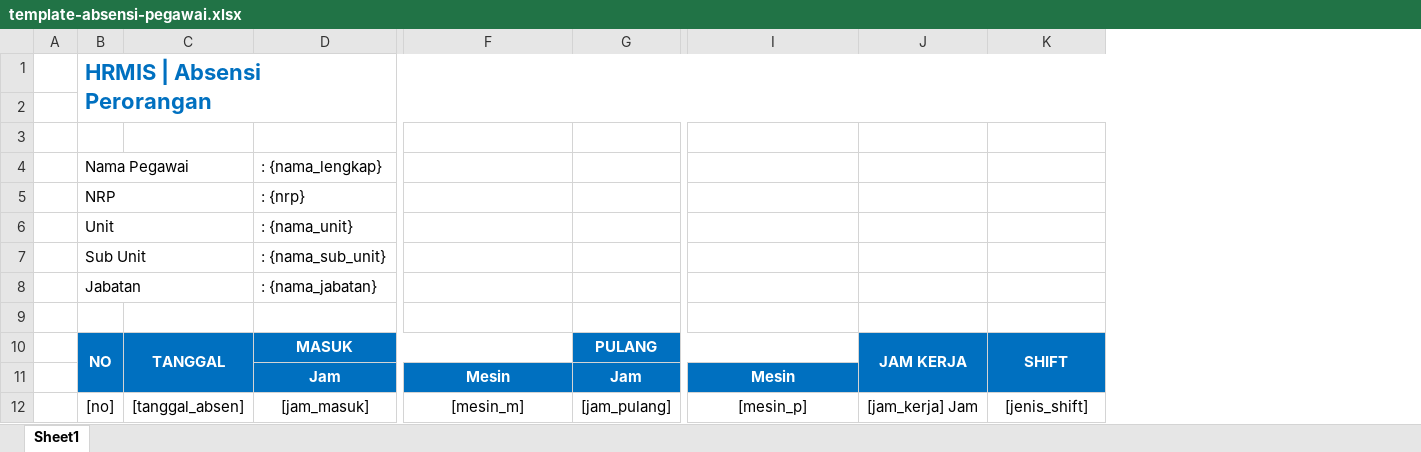
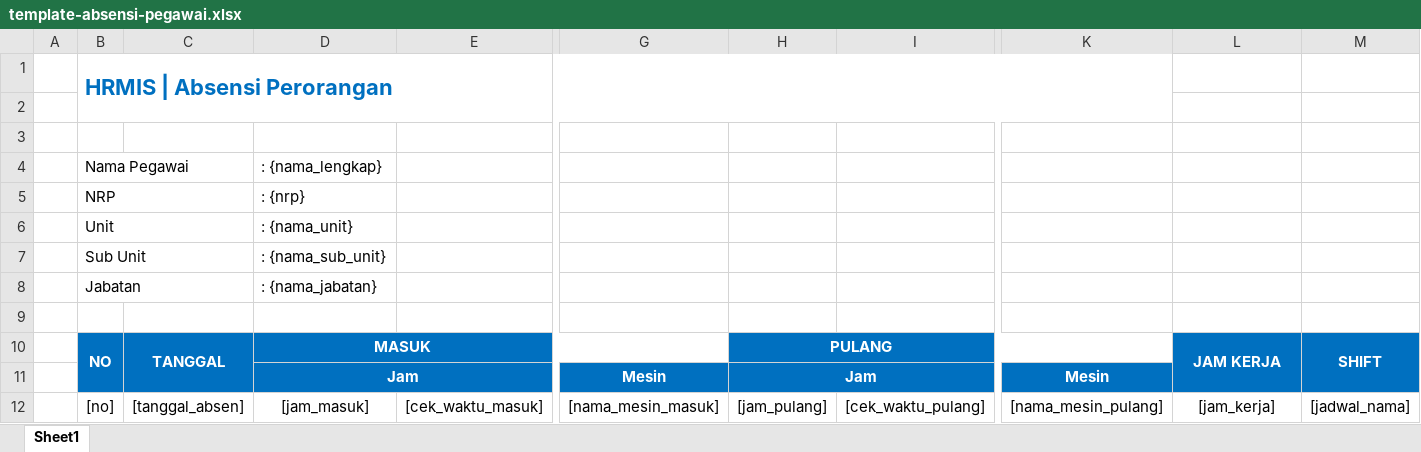
Before and after one commit to warbrainstudio/hrmis-master, an Excel workbook: directory/templates/template-absensi-pegawai.xlsx, sheet Sheet1, drawn as a sheet; only a part is shown, gaps mark what is left out; values as stored, in another font and other column widths than the file's, no borders; conditional formats not drawn; removed rows and columns are numbered as before the commit, all else as after; the diff names each change by its address in the sheet, - before the commit and + after, or states it on an @@ line.

```diff
--- a/directory/templates/template-absensi-pegawai.xlsx (sheet Sheet1)
+++ b/directory/templates/template-absensi-pegawai.xlsx (sheet Sheet1)
+column E, row 12: [cek_waktu_masuk]
+column I, row 12: [cek_waktu_pulang]
-B1:K2 merged
+B1:K2 merged
+D11:E11 merged
+H11:I11 merged
-G12: [mesin_m]
+G12: [nama_mesin_masuk]
-K12: [mesin_p]
+K12: [nama_mesin_pulang]
-L12: [jam_kerja] Jam
+L12: [jam_kerja]
-M12: [jenis_shift]
+M12: [jadwal_nama]
```
Also changed, not shown: directory/templates/template-absensi-harian.xlsx, directory/templates/template-absensi.xlsx, 40 other files.
